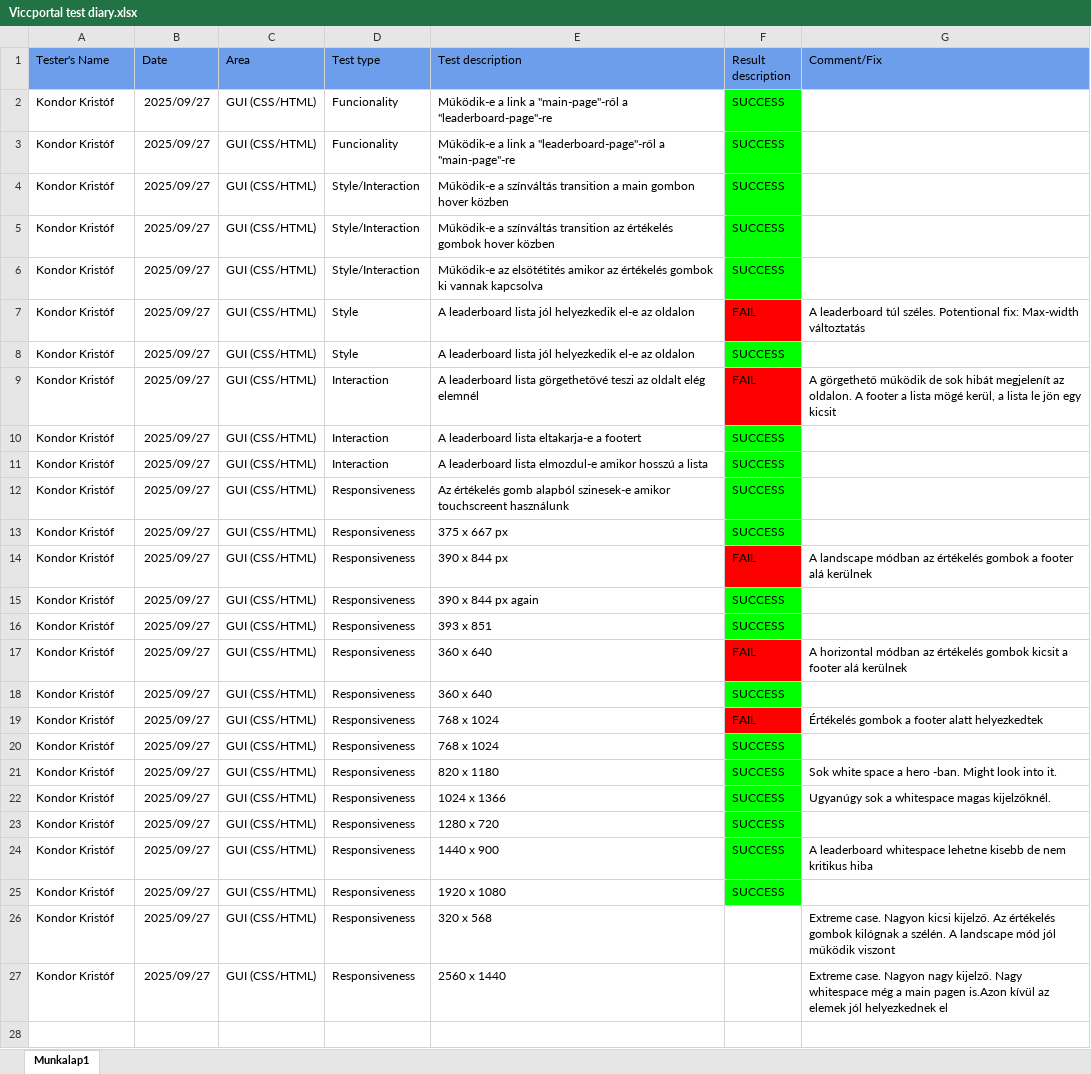
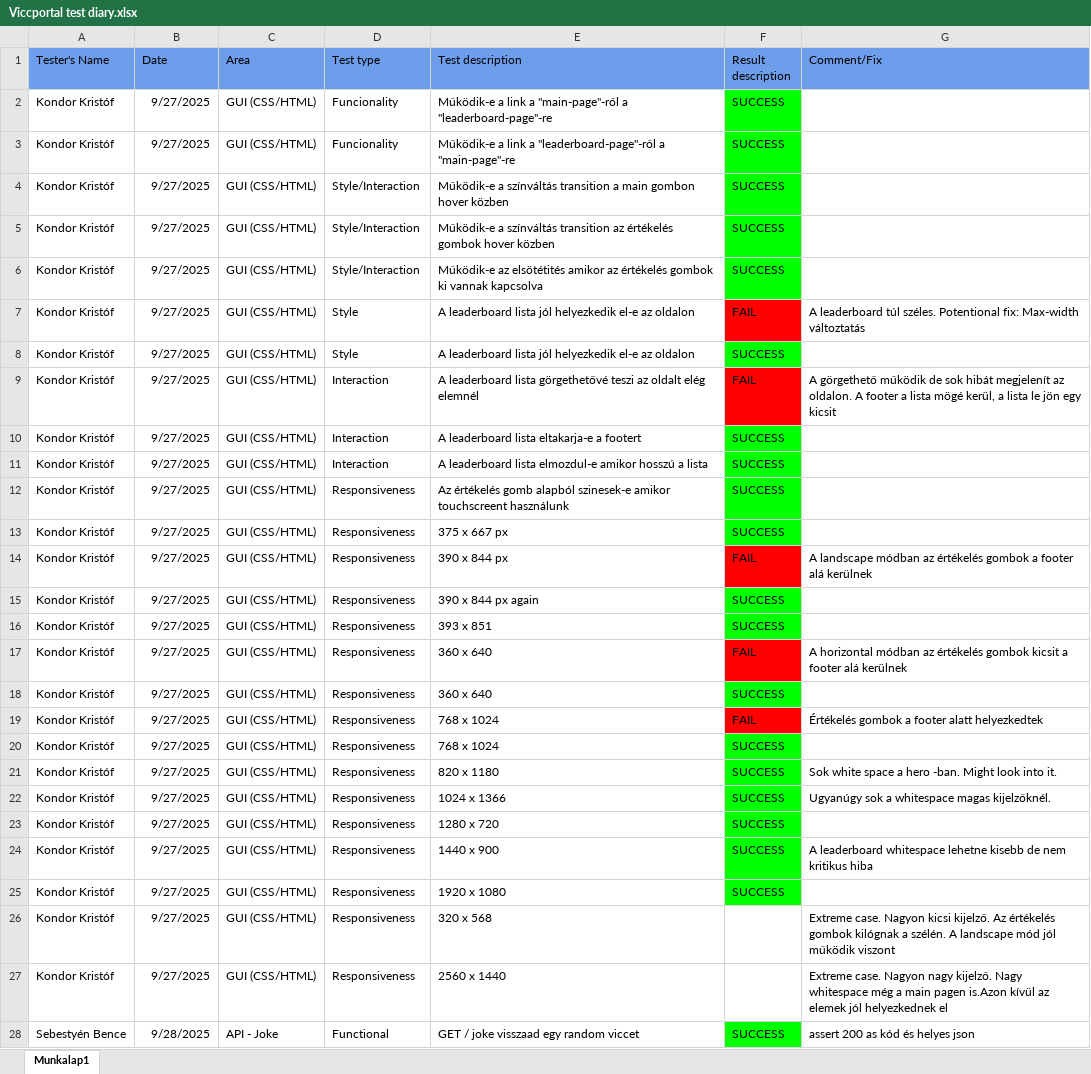
Before and after one commit to KKondor/2025-pfmtan-mini-project, an Excel workbook: media/Viccportal test diary.xlsx, sheet Munkalap1, drawn as a sheet; only a part is shown; values as stored, in another font and other column widths than the file's, no borders; charts and pictures not drawn; the diff covers the shown part only; the diff names each change by its address in the sheet, - before the commit and + after, or states it on an @@ line.

```diff
--- a/media/Viccportal test diary.xlsx (sheet Munkalap1)
+++ b/media/Viccportal test diary.xlsx (sheet Munkalap1)
-B2:B27 (Date): 2025/09/27
+B2:B27 (Date): 9/27/2025
+row 28: Sebestyén Bence | 9/28/2025 | API - Joke | Functional | GET / joke visszaad egy random viccet | SUCCESS | assert 200 as kód és helyes json
```
Also changed, not shown: 9 added rows elsewhere in this sheet, charts or pictures.
